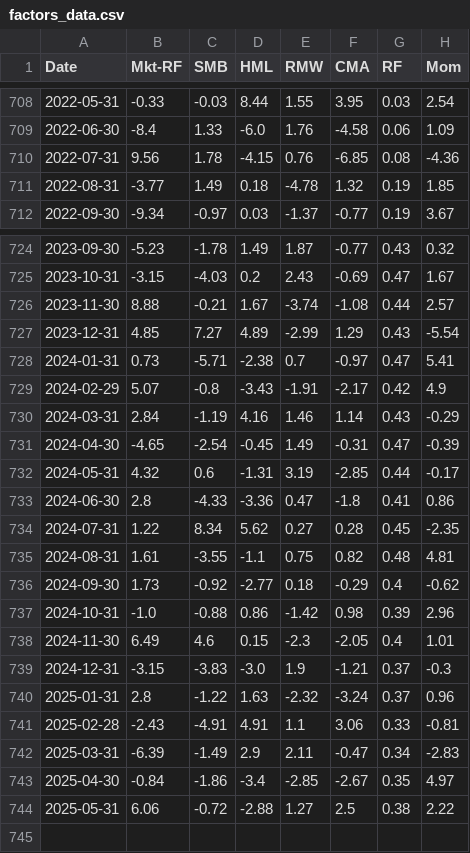
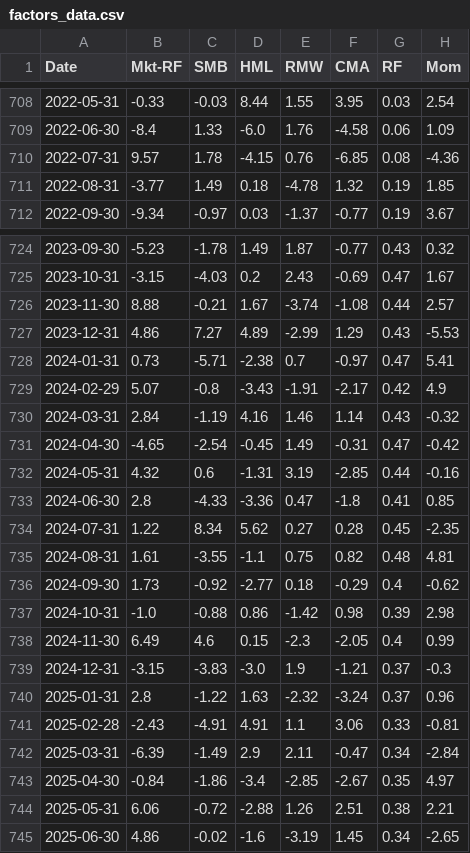
Before and after one commit to oliverpsb/Dissertation_code, a CSV file: analysis_output/factors_data.csv, drawn as a sheet; only a part is shown, gaps mark what is left out.

```diff
--- a/analysis_output/factors_data.csv
+++ b/analysis_output/factors_data.csv
@@ -709,3 +709,3 @@ Date,Mkt-RF,SMB,HML,RMW,CMA,RF,Mom
 2022-06-30,-8.4,1.33,-6.0,1.76,-4.58,0.06,1.09
-2022-07-31,9.56,1.78,-4.15,0.76,-6.85,0.08,-4.36
+2022-07-31,9.57,1.78,-4.15,0.76,-6.85,0.08,-4.36
 2022-08-31,-3.77,1.49,0.18,-4.78,1.32,0.19,1.85
@@ -726,9 +726,9 @@ Date,Mkt-RF,SMB,HML,RMW,CMA,RF,Mom
 2023-11-30,8.88,-0.21,1.67,-3.74,-1.08,0.44,2.57
-2023-12-31,4.85,7.27,4.89,-2.99,1.29,0.43,-5.54
+2023-12-31,4.86,7.27,4.89,-2.99,1.29,0.43,-5.53
 2024-01-31,0.73,-5.71,-2.38,0.7,-0.97,0.47,5.41
 2024-02-29,5.07,-0.8,-3.43,-1.91,-2.17,0.42,4.9
-2024-03-31,2.84,-1.19,4.16,1.46,1.14,0.43,-0.29
-2024-04-30,-4.65,-2.54,-0.45,1.49,-0.31,0.47,-0.39
-2024-05-31,4.32,0.6,-1.31,3.19,-2.85,0.44,-0.17
-2024-06-30,2.8,-4.33,-3.36,0.47,-1.8,0.41,0.86
+2024-03-31,2.84,-1.19,4.16,1.46,1.14,0.43,-0.32
+2024-04-30,-4.65,-2.54,-0.45,1.49,-0.31,0.47,-0.42
+2024-05-31,4.32,0.6,-1.31,3.19,-2.85,0.44,-0.16
+2024-06-30,2.8,-4.33,-3.36,0.47,-1.8,0.41,0.85
 2024-07-31,1.22,8.34,5.62,0.27,0.28,0.45,-2.35
@@ -736,4 +736,4 @@ Date,Mkt-RF,SMB,HML,RMW,CMA,RF,Mom
 2024-09-30,1.73,-0.92,-2.77,0.18,-0.29,0.4,-0.62
-2024-10-31,-1.0,-0.88,0.86,-1.42,0.98,0.39,2.96
-2024-11-30,6.49,4.6,0.15,-2.3,-2.05,0.4,1.01
+2024-10-31,-1.0,-0.88,0.86,-1.42,0.98,0.39,2.98
+2024-11-30,6.49,4.6,0.15,-2.3,-2.05,0.4,0.99
 2024-12-31,-3.15,-3.83,-3.0,1.9,-1.21,0.37,-0.3
@@ -741,4 +741,5 @@ Date,Mkt-RF,SMB,HML,RMW,CMA,RF,Mom
 2025-02-28,-2.43,-4.91,4.91,1.1,3.06,0.33,-0.81
-2025-03-31,-6.39,-1.49,2.9,2.11,-0.47,0.34,-2.83
+2025-03-31,-6.39,-1.49,2.9,2.11,-0.47,0.34,-2.84
 2025-04-30,-0.84,-1.86,-3.4,-2.85,-2.67,0.35,4.97
-2025-05-31,6.06,-0.72,-2.88,1.27,2.5,0.38,2.22
+2025-05-31,6.06,-0.72,-2.88,1.26,2.51,0.38,2.21
+2025-06-30,4.86,-0.02,-1.6,-3.19,1.45,0.34,-2.65
```
Also changed, not shown: analysis_output/macro_data.csv, analysis_output/pc5_df_m.csv, 23 other files.
